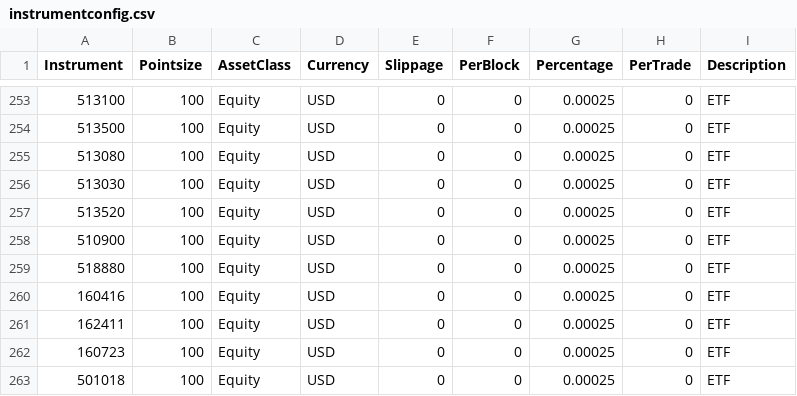
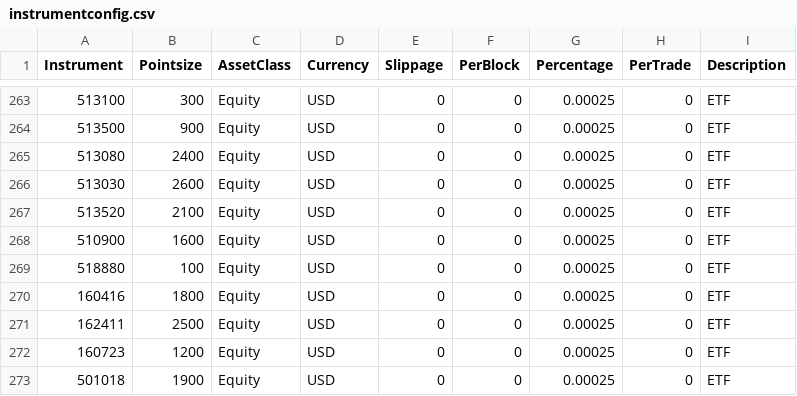
Before and after one commit to yuan-er/pysystemtrade, a CSV file: data/futures/csvconfig/instrumentconfig.csv, drawn as a sheet; only a part is shown, gaps mark what is left out; addresses are those after the commit; the diff covers the shown part only; the diff names each change by its address in the sheet, - before the commit and + after, or states it on an @@ line.

```diff
--- a/data/futures/csvconfig/instrumentconfig.csv
+++ b/data/futures/csvconfig/instrumentconfig.csv
-B263 (Pointsize): 100
+B263 (Pointsize): 300
-B264 (Pointsize): 100
+B264 (Pointsize): 900
-B265 (Pointsize): 100
+B265 (Pointsize): 2400
-B266 (Pointsize): 100
+B266 (Pointsize): 2600
-B267 (Pointsize): 100
+B267 (Pointsize): 2100
-B268 (Pointsize): 100
+B268 (Pointsize): 1600
-B270 (Pointsize): 100
+B270 (Pointsize): 1800
-B271 (Pointsize): 100
+B271 (Pointsize): 2500
-B272 (Pointsize): 100
+B272 (Pointsize): 1200
-B273 (Pointsize): 100
+B273 (Pointsize): 1900
```
Also changed, not shown: 10 added rows and 21 edited cells elsewhere in this file, 3 other files.
